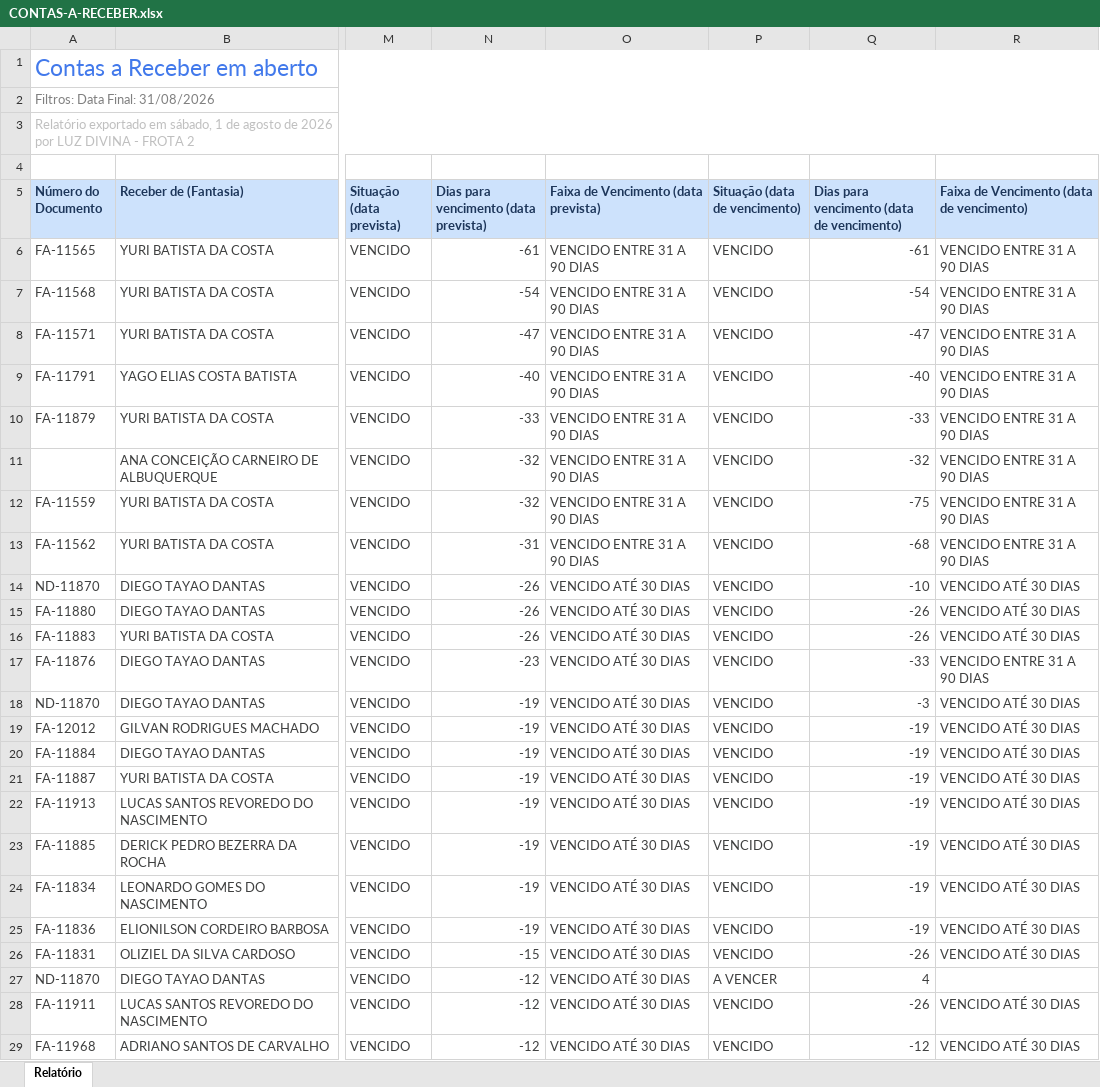
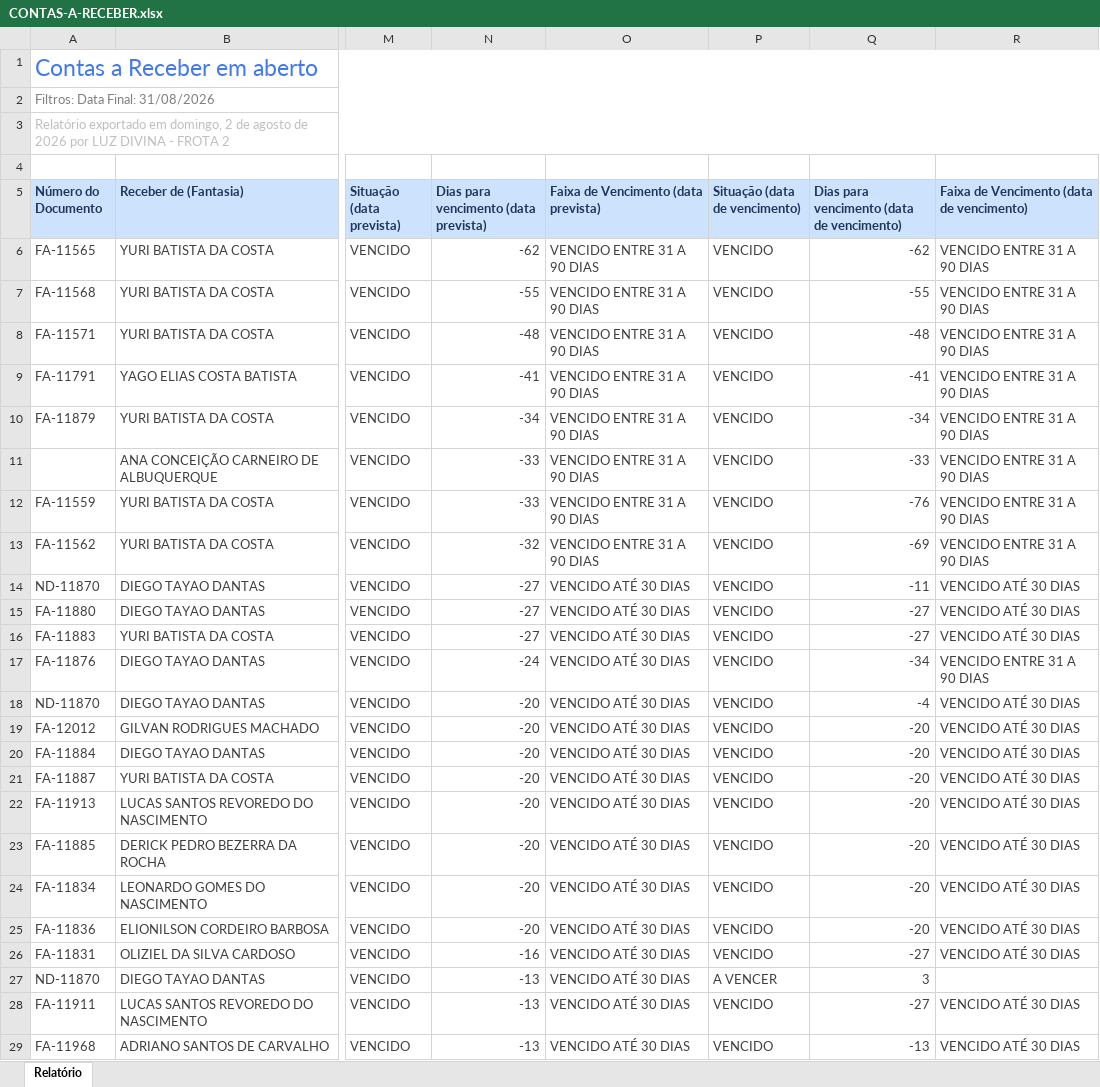
Before and after one commit to grupoativuz/Dashboard-Ativuz, an Excel workbook: planilhas/CONTAS-A-RECEBER.xlsx, sheet Relatório, drawn as a sheet; only a part is shown, gaps mark what is left out; values as stored, in another font and other column widths than the file's, no borders; the diff covers the shown part only; the diff names each change by its address in the sheet, - before the commit and + after, or states it on an @@ line.

Commit message:
chore: atualiza CONTAS-A-RECEBER.xlsx via automação (Gmail)

```diff
--- a/planilhas/CONTAS-A-RECEBER.xlsx (sheet Relatório)
+++ b/planilhas/CONTAS-A-RECEBER.xlsx (sheet Relatório)
-A3 (Número do Documento): …exportado em sábado, 1 de agosto…
+A3 (Número do Documento): …exportado em domingo, 2 de agosto…
-N6: -61
+N6: -62
-Q6: -61
+Q6: -62
-N7: -54
+N7: -55
-Q7: -54
+Q7: -55
-N8: -47
+N8: -48
-Q8: -47
+Q8: -48
-N9: -40
+N9: -41
-Q9: -40
+Q9: -41
-N10: -33
+N10: -34
-Q10: -33
+Q10: -34
-N11:N12: -32
+N11:N12: -33
-Q11: -32
+Q11: -33
-Q12: -75
+Q12: -76
-N13: -31
+N13: -32
-Q13: -68
+Q13: -69
-N14:N16: -26
+N14:N16: -27
-Q14: -10
+Q14: -11
-Q15:Q16: -26
+Q15:Q16: -27
-N17: -23
+N17: -24
-Q17: -33
+Q17: -34
-N18:N25: -19
+N18:N25: -20
-Q18: -3
+Q18: -4
-Q19:Q25: -19
+Q19:Q25: -20
-N26: -15
+N26: -16
-Q26: -26
+Q26: -27
-N27:N29: -12
+N27:N29: -13
-Q27: 4
+Q27: 3
-Q28: -26
+Q28: -27
-Q29: -12
+Q29: -13
```
Also changed, not shown: 2 added rows, 2 removed rows and 266 edited cells elsewhere in this sheet.
